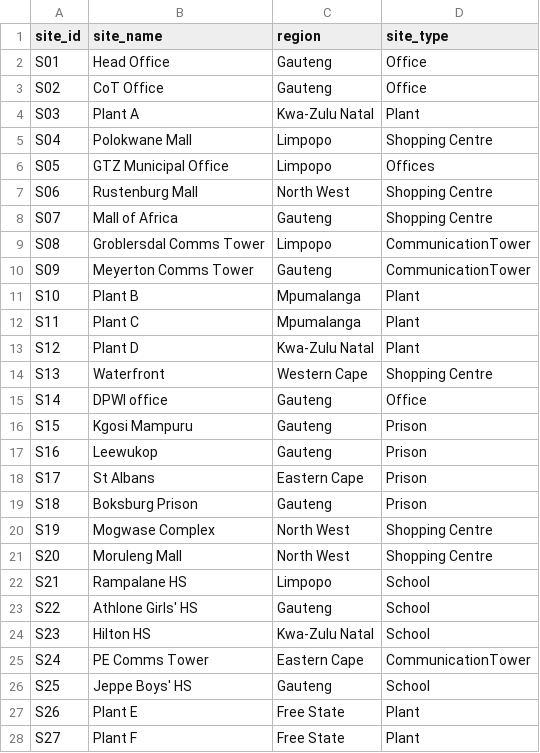
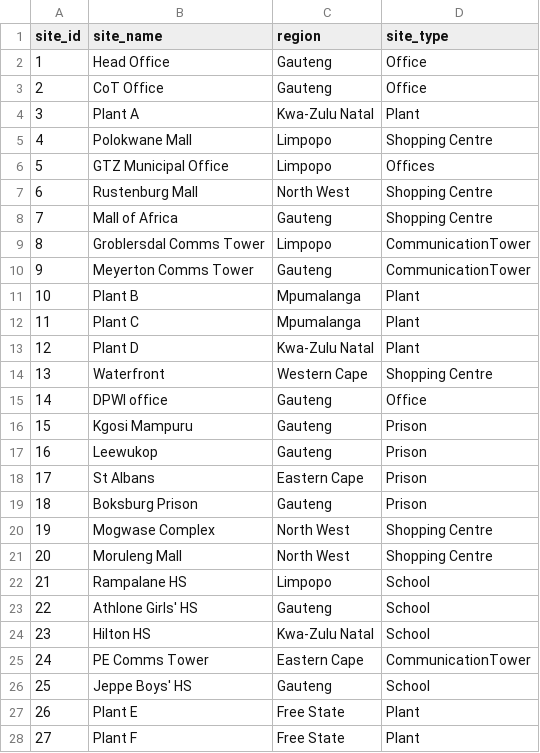
Before and after one commit to NomsB/data-analytics-portfolio, a CSV file: energy-cost-optimisation/data/dim_site.csv, drawn as a sheet; only a part is shown; the diff covers the shown part only.

```diff
--- a/energy-cost-optimisation/data/dim_site.csv
+++ b/energy-cost-optimisation/data/dim_site.csv
@@ -1,28 +1,28 @@
 site_id;site_name;region;site_type
-S01;Head Office;Gauteng;Office
-S02;CoT Office;Gauteng;Office
-S03;Plant A;Kwa-Zulu Natal;Plant
-S04;Polokwane Mall;Limpopo;Shopping Centre
-S05;GTZ Municipal Office;Limpopo;Offices
-S06;Rustenburg Mall;North West;Shopping Centre
-S07;Mall of Africa;Gauteng;Shopping Centre
-S08;Groblersdal Comms Tower;Limpopo;CommunicationTower
-S09;Meyerton Comms Tower;Gauteng;CommunicationTower
-S10;Plant B;Mpumalanga;Plant
-S11;Plant C;Mpumalanga;Plant
-S12;Plant D;Kwa-Zulu Natal;Plant
-S13;Waterfront;Western Cape;Shopping Centre
-S14;DPWI office;Gauteng;Office
-S15;Kgosi Mampuru;Gauteng;Prison
-S16;Leewukop;Gauteng;Prison
-S17;St Albans;Eastern Cape;Prison
-S18;Boksburg Prison;Gauteng;Prison
-S19;Mogwase Complex;North West;Shopping Centre
-S20;Moruleng Mall;North West;Shopping Centre
-S21;Rampalane HS;Limpopo;School
-S22;Athlone Girls' HS;Gauteng;School
-S23;Hilton HS;Kwa-Zulu Natal;School
-S24;PE Comms Tower;Eastern Cape;CommunicationTower
-S25;Jeppe Boys' HS;Gauteng;School
-S26;Plant E;Free State;Plant
-S27;Plant F;Free State;Plant
+1;Head Office;Gauteng;Office
+2;CoT Office;Gauteng;Office
+3;Plant A;Kwa-Zulu Natal;Plant
+4;Polokwane Mall;Limpopo;Shopping Centre
+5;GTZ Municipal Office;Limpopo;Offices
+6;Rustenburg Mall;North West;Shopping Centre
+7;Mall of Africa;Gauteng;Shopping Centre
+8;Groblersdal Comms Tower;Limpopo;CommunicationTower
+9;Meyerton Comms Tower;Gauteng;CommunicationTower
+10;Plant B;Mpumalanga;Plant
+11;Plant C;Mpumalanga;Plant
+12;Plant D;Kwa-Zulu Natal;Plant
+13;Waterfront;Western Cape;Shopping Centre
+14;DPWI office;Gauteng;Office
+15;Kgosi Mampuru;Gauteng;Prison
+16;Leewukop;Gauteng;Prison
+17;St Albans;Eastern Cape;Prison
+18;Boksburg Prison;Gauteng;Prison
+19;Mogwase Complex;North West;Shopping Centre
+20;Moruleng Mall;North West;Shopping Centre
+21;Rampalane HS;Limpopo;School
+22;Athlone Girls' HS;Gauteng;School
+23;Hilton HS;Kwa-Zulu Natal;School
+24;PE Comms Tower;Eastern Cape;CommunicationTower
+25;Jeppe Boys' HS;Gauteng;School
+26;Plant E;Free State;Plant
+27;Plant F;Free State;Plant
```
Also changed, not shown: 3 edited cells elsewhere in this file, energy-cost-optimisation/data/dim_date.csv, energy-cost-optimisation/data/fact_energy_usage.csv.
